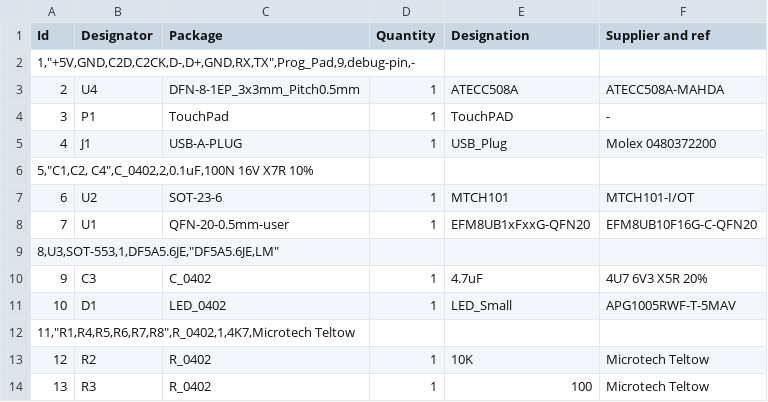
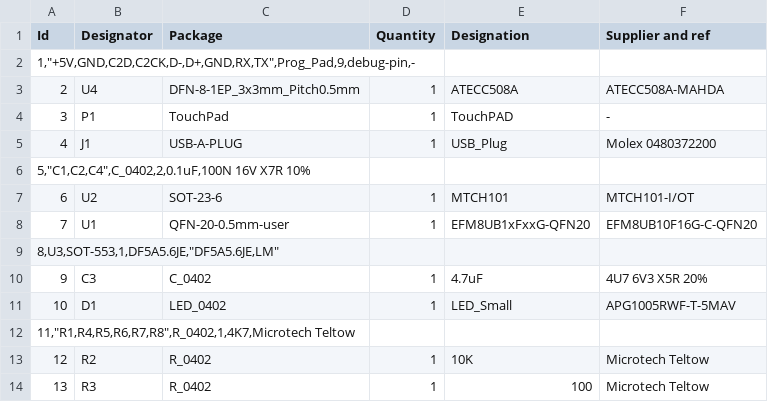
Before and after one commit to Nitrokey/nitrokey-fido-u2f-hardware, a CSV file: hardware/gerber/nk-u2f.csv, drawn as a sheet.

Commit message:
Update nk-u2f.csv

```diff
--- a/hardware/gerber/nk-u2f.csv
+++ b/hardware/gerber/nk-u2f.csv
@@ -5,3 +5,3 @@ Id,Designator,Package,Quantity,Designation,Supplier and ref
 4,J1,USB-A-PLUG,1,USB_Plug,Molex 0480372200
-"5,""C1,C2, C4"",C_0402,2,0.1uF,100N 16V X7R 10%"
+"5,""C1,C2,C4"",C_0402,2,0.1uF,100N 16V X7R 10%"
 6,U2,SOT-23-6,1,MTCH101,MTCH101-I/OT
```
